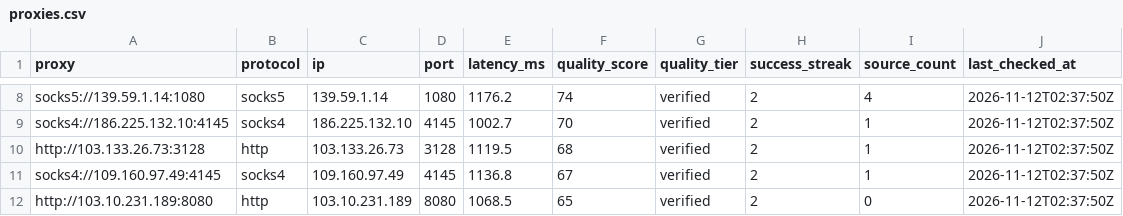
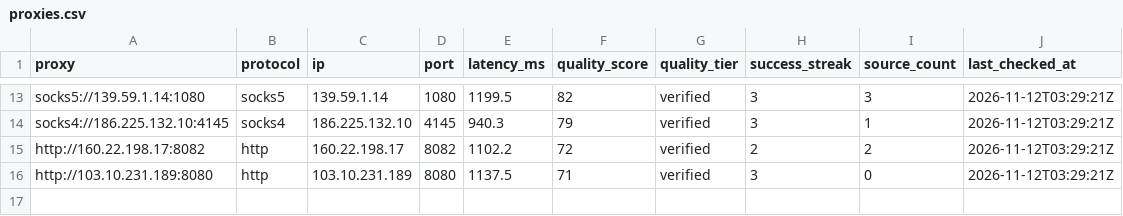
Before and after one commit to marianalejandro89-design/world-proxy-atlas, a CSV file: proxies/proxies.csv, drawn as a sheet; only a part is shown, gaps mark what is left out; removed rows and columns are numbered as before the commit, all else as after; the diff covers the shown part only; the diff names each change by its address in the sheet, - before the commit and + after, or states it on an @@ line.

```diff
--- a/proxies/proxies.csv
+++ b/proxies/proxies.csv
-E13 (latency_ms): 1176.2
+E13 (latency_ms): 1199.5
-F13 (quality_score): 74
+F13 (quality_score): 82
-H13:H14 (success_streak): 2
+H13:H14 (success_streak): 3
-I13 (source_count): 4
+I13 (source_count): 3
-J13:J14 (last_checked_at): 2026-11-12T02:37:50Z
+J13:J14 (last_checked_at): 2026-11-12T03:29:21Z
-E14 (latency_ms): 1002.7
+E14 (latency_ms): 940.3
-F14 (quality_score): 70
+F14 (quality_score): 79
-row 10: http://103.133.26.73:3128 | http | 103.133.26.73 | 3128 | 1119.5 | 68 | verified | 2 | 1 | 2026-11-12T02:37:50Z
-row 11: socks4://109.160.97.49:4145 | socks4 | 109.160.97.49 | 4145 | 1136.8 | 67 | verified | 2 | 1 | 2026-11-12T02:37:50Z
+row 15: http://160.22.198.17:8082 | http | 160.22.198.17 | 8082 | 1102.2 | 72 | verified | 2 | 2 | 2026-11-12T03:29:21Z
-E16 (latency_ms): 1068.5
+E16 (latency_ms): 1137.5
-F16 (quality_score): 65
+F16 (quality_score): 71
-H16 (success_streak): 2
+H16 (success_streak): 3
-J16 (last_checked_at): 2026-11-12T02:37:50Z
+J16 (last_checked_at): 2026-11-12T03:29:21Z
```
Also changed, not shown: 6 added rows, 1 removed row and 24 edited cells elsewhere in this file, site/files/proxies.csv, 24 other files.
